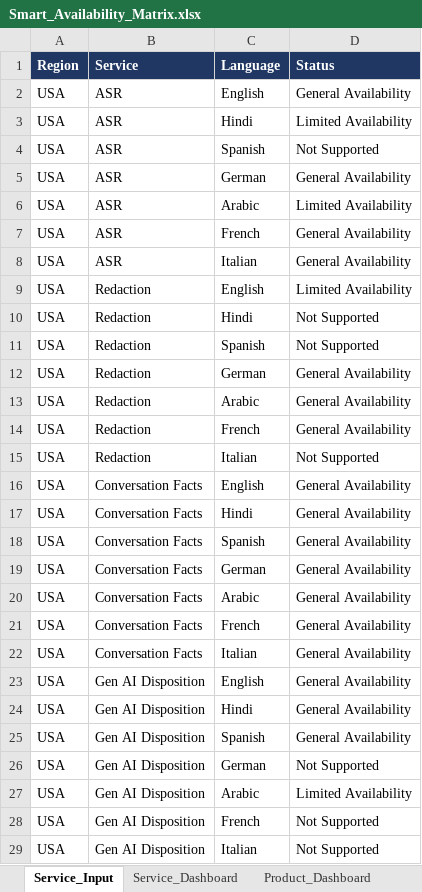
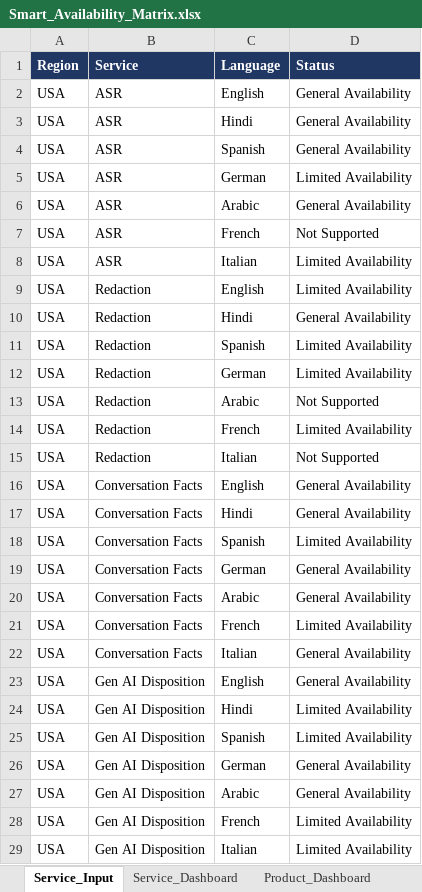
Before and after one commit to jiteshagarwal/Product-Language-Matrix, an Excel workbook: Product Language Matrix/Smart_Availability_Matrix.xlsx, sheet Service_Input, drawn as a sheet; only a part is shown; values as stored, in another font and other column widths than the file's, no borders; the diff covers the shown part only; the diff names each change by its address in the sheet, - before the commit and + after, or states it on an @@ line.

```diff
--- a/Product Language Matrix/Smart_Availability_Matrix.xlsx (sheet Service_Input)
+++ b/Product Language Matrix/Smart_Availability_Matrix.xlsx (sheet Service_Input)
-D3 (Status): Limited Availability
+D3 (Status): General Availability
-D4 (Status): Not Supported
+D4 (Status): General Availability
-D5 (Status): General Availability
+D5 (Status): Limited Availability
-D6 (Status): Limited Availability
+D6 (Status): General Availability
-D7 (Status): General Availability
+D7 (Status): Not Supported
-D8 (Status): General Availability
+D8 (Status): Limited Availability
-D10 (Status): Not Supported
+D10 (Status): General Availability
-D11 (Status): Not Supported
+D11 (Status): Limited Availability
-D12 (Status): General Availability
+D12 (Status): Limited Availability
-D13 (Status): General Availability
+D13 (Status): Not Supported
-D14 (Status): General Availability
+D14 (Status): Limited Availability
-D18 (Status): General Availability
+D18 (Status): Limited Availability
-D21 (Status): General Availability
+D21 (Status): Limited Availability
-D24:D25 (Status): General Availability
+D24:D25 (Status): Limited Availability
-D26 (Status): Not Supported
+D26 (Status): General Availability
-D27 (Status): Limited Availability
+D27 (Status): General Availability
-D28:D29 (Status): Not Supported
+D28:D29 (Status): Limited Availability
```
Also changed, not shown: 227 edited cells elsewhere in this sheet, sheet Product_Dashboard, 1 other file.
